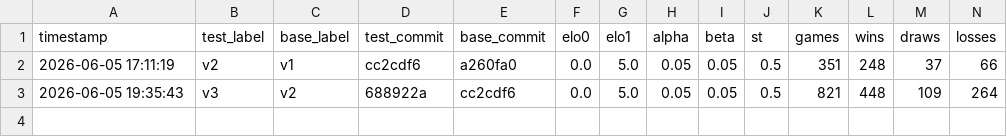
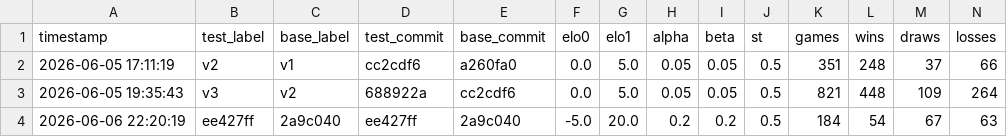
Before and after one commit to noah8368/OmegaZero, a CSV file: results/sprt/sprt_history.csv, drawn as a sheet; only a part is shown; rows hold the shown columns only; the diff names each change by its address in the sheet, - before the commit and + after, or states it on an @@ line.

```diff
--- a/results/sprt/sprt_history.csv
+++ b/results/sprt/sprt_history.csv
+row 4: 2026-06-06 22:20:19 | ee427ff | 2a9c040 | ee427ff | 2a9c040 | -5.0 | 20.0 | 0.2 | 0.2 | 0.5 | 184 | 54 | 67 | 63
```
Also changed, not shown: 8 other files.
